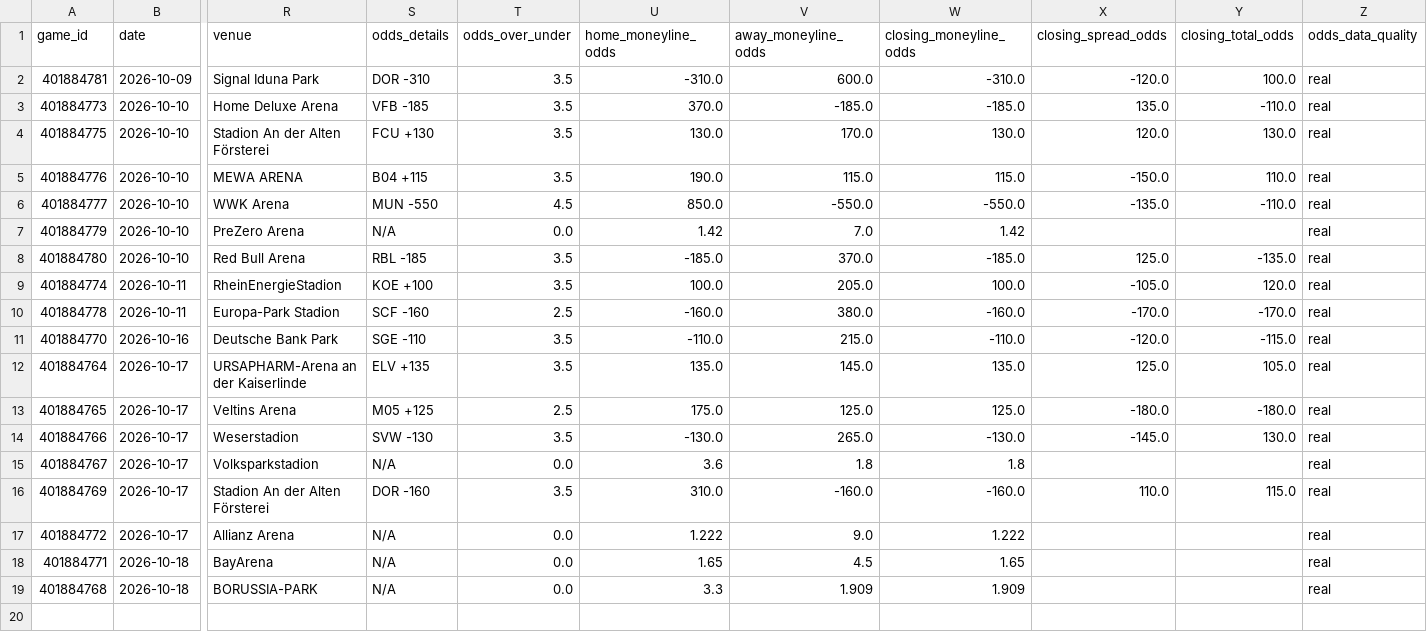
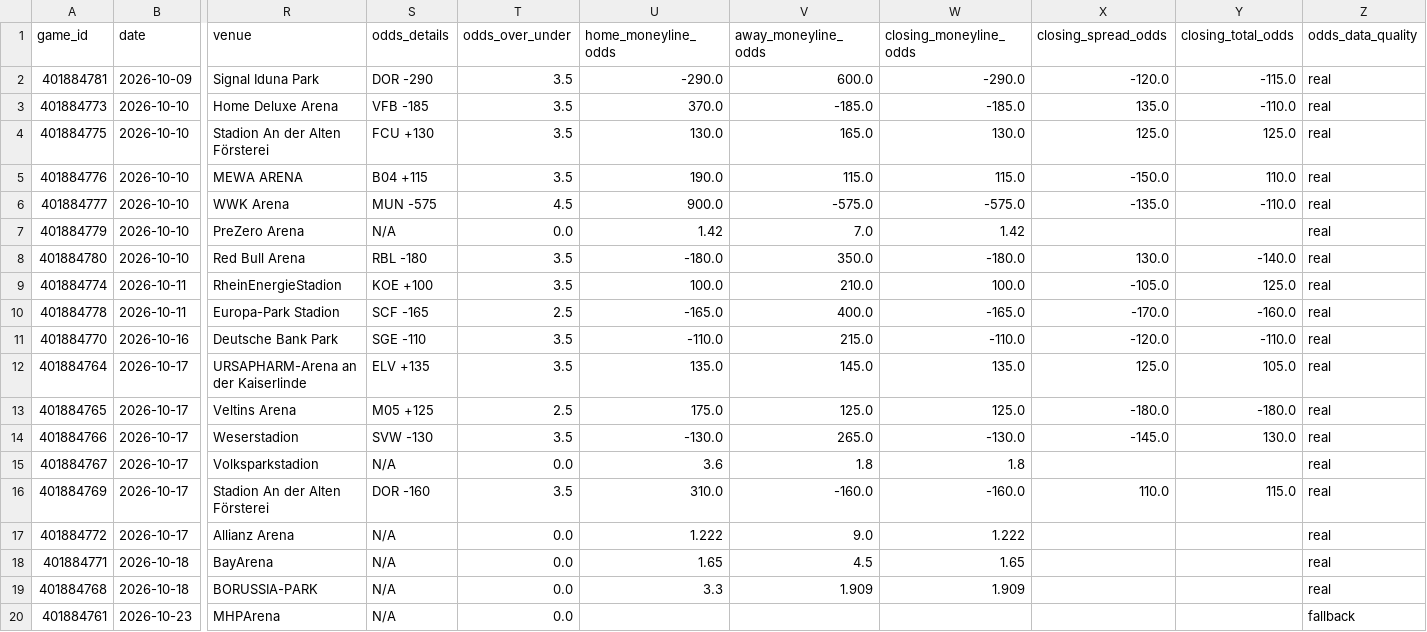
Before and after one commit to emilioandrade0/PickGOLD, a CSV file: src/data/bundesliga/raw/bundesliga_upcoming_schedule.csv, drawn as a sheet; only a part is shown, gaps mark what is left out; rows hold the shown columns only; the diff names each change by its address in the sheet, - before the commit and + after, or states it on an @@ line.

```diff
--- a/src/data/bundesliga/raw/bundesliga_upcoming_schedule.csv
+++ b/src/data/bundesliga/raw/bundesliga_upcoming_schedule.csv
-S2 (odds_details): DOR -310
+S2 (odds_details): DOR -290
-U2 (home_moneyline_odds): -310.0
+U2 (home_moneyline_odds): -290.0
-W2 (closing_moneyline_odds): -310.0
+W2 (closing_moneyline_odds): -290.0
-Y2 (closing_total_odds): 100.0
+Y2 (closing_total_odds): -115.0
-V4 (away_moneyline_odds): 170.0
+V4 (away_moneyline_odds): 165.0
-X4 (closing_spread_odds): 120.0
+X4 (closing_spread_odds): 125.0
-Y4 (closing_total_odds): 130.0
+Y4 (closing_total_odds): 125.0
-S6 (odds_details): MUN -550
+S6 (odds_details): MUN -575
-U6 (home_moneyline_odds): 850.0
+U6 (home_moneyline_odds): 900.0
-V6 (away_moneyline_odds): -550.0
+V6 (away_moneyline_odds): -575.0
-W6 (closing_moneyline_odds): -550.0
+W6 (closing_moneyline_odds): -575.0
-S8 (odds_details): RBL -185
+S8 (odds_details): RBL -180
-U8 (home_moneyline_odds): -185.0
+U8 (home_moneyline_odds): -180.0
-V8 (away_moneyline_odds): 370.0
+V8 (away_moneyline_odds): 350.0
-W8 (closing_moneyline_odds): -185.0
+W8 (closing_moneyline_odds): -180.0
-X8 (closing_spread_odds): 125.0
+X8 (closing_spread_odds): 130.0
-Y8 (closing_total_odds): -135.0
+Y8 (closing_total_odds): -140.0
-V9 (away_moneyline_odds): 205.0
+V9 (away_moneyline_odds): 210.0
-Y9 (closing_total_odds): 120.0
+Y9 (closing_total_odds): 125.0
-S10 (odds_details): SCF -160
+S10 (odds_details): SCF -165
-U10 (home_moneyline_odds): -160.0
+U10 (home_moneyline_odds): -165.0
-V10 (away_moneyline_odds): 380.0
+V10 (away_moneyline_odds): 400.0
-W10 (closing_moneyline_odds): -160.0
+W10 (closing_moneyline_odds): -165.0
-Y10 (closing_total_odds): -170.0
+Y10 (closing_total_odds): -160.0
-Y11 (closing_total_odds): -115.0
+Y11 (closing_total_odds): -110.0
+row 20: 401884761 | 2026-10-23 | MHPArena | N/A | 0.0 |  |  |  |  |  | fallback
```
Also changed, not shown: src/data/kbo/raw/kbo_advanced_history.csv, src/data/laliga/raw/laliga_upcoming_schedule.csv, 53 other files.
